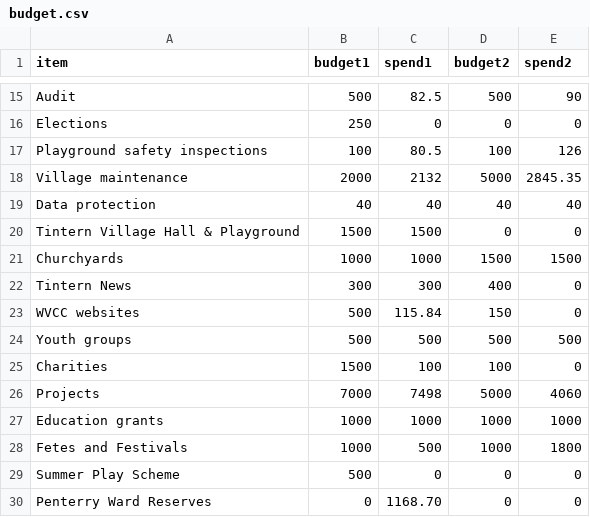
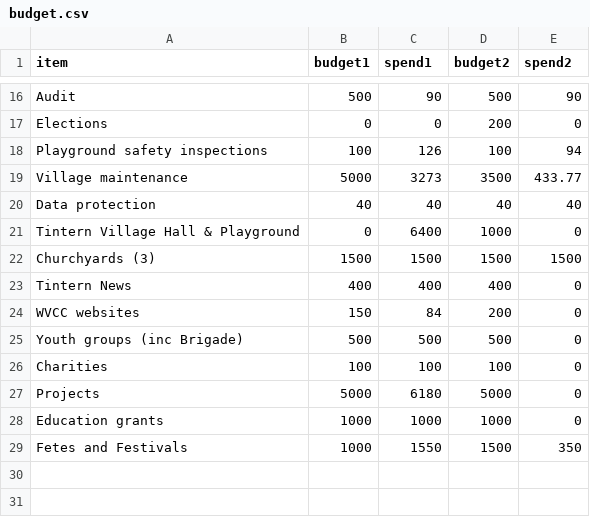
Before and after one commit to gitforsteve/wyevalleycc, a CSV file: data/budget.csv, drawn as a sheet; only a part is shown, gaps mark what is left out; removed rows and columns are numbered as before the commit, all else as after; the diff covers the shown part only; the diff names each change by its address in the sheet, - before the commit and + after, or states it on an @@ line.

```diff
--- a/data/budget.csv
+++ b/data/budget.csv
-C16 (spend1): 82.5
+C16 (spend1): 90
-B17 (budget1): 250
+B17 (budget1): 0
-D17 (budget2): 0
+D17 (budget2): 200
-C18 (spend1): 80.5
+C18 (spend1): 126
-E18 (spend2): 126
+E18 (spend2): 94
-B19 (budget1): 2000
+B19 (budget1): 5000
-C19 (spend1): 2132
+C19 (spend1): 3273
-D19 (budget2): 5000
+D19 (budget2): 3500
-E19 (spend2): 2845.35
+E19 (spend2): 433.77
-B21 (budget1): 1500
+B21 (budget1): 0
-C21 (spend1): 1500
+C21 (spend1): 6400
-D21 (budget2): 0
+D21 (budget2): 1000
-A22 (item): Churchyards
+A22 (item): Churchyards (3)
-B22 (budget1): 1000
+B22 (budget1): 1500
-C22 (spend1): 1000
+C22 (spend1): 1500
-B23 (budget1): 300
+B23 (budget1): 400
-C23 (spend1): 300
+C23 (spend1): 400
-B24 (budget1): 500
+B24 (budget1): 150
-C24 (spend1): 115.84
+C24 (spend1): 84
-D24 (budget2): 150
+D24 (budget2): 200
-A25 (item): Youth groups
+A25 (item): Youth groups (inc Brigade)
-E25 (spend2): 500
+E25 (spend2): 0
-B26 (budget1): 1500
+B26 (budget1): 100
-B27 (budget1): 7000
+B27 (budget1): 5000
-C27 (spend1): 7498
+C27 (spend1): 6180
-E27 (spend2): 4060
+E27 (spend2): 0
-E28 (spend2): 1000
+E28 (spend2): 0
-C29 (spend1): 500
+C29 (spend1): 1550
-D29 (budget2): 1000
+D29 (budget2): 1500
-E29 (spend2): 1800
+E29 (spend2): 350
-row 29: Summer Play Scheme | 500 | 0 | 0 | 0
-row 30: Penterry Ward Reserves | 0 | 1168.70 | 0 | 0
```
Also changed, not shown: 2 added rows, 1 removed row and 29 edited cells elsewhere in this file, data/accounts.csv, data/councillor.csv, 16 other files.
